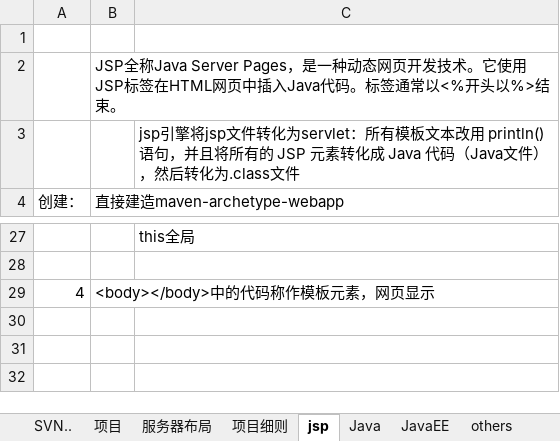
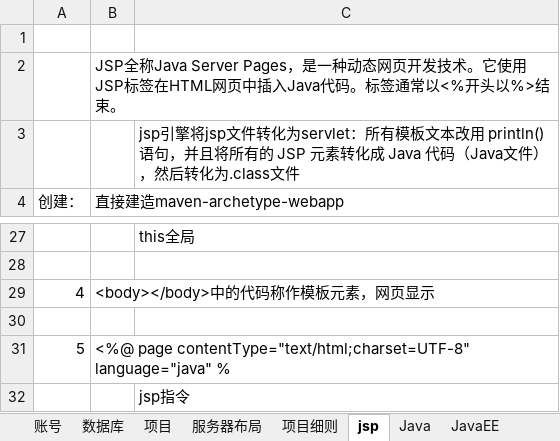
Before and after one commit to Hermes1996/jsp, an Excel workbook: xml/workFile.xlsx, sheet jsp, drawn as a sheet; only a part is shown, gaps mark what is left out; values as stored, in another font and other column widths than the file's, no borders; the diff names each change by its address in the sheet, - before the commit and + after, or states it on an @@ line.

```diff
--- a/xml/workFile.xlsx (sheet jsp)
+++ b/xml/workFile.xlsx (sheet jsp)
-sheet tab: SVN..
+sheet tab: 账号
+sheet tab: 数据库
+row 30: (empty)
+row 31: 5 | <%@ page contentType="text/html;charset=UTF-8" language="java" %
+row 32:  |  | jsp指令
```
Also changed, not shown: sheet others, sheet 项目细则, sheet 账号, charts or pictures, 1 other file.
